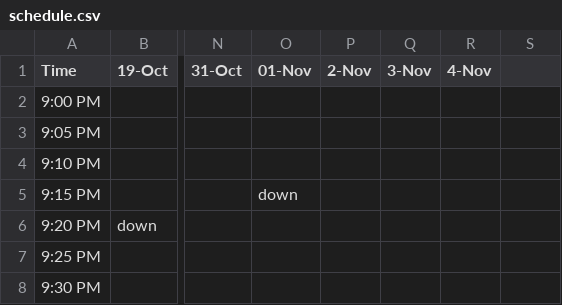
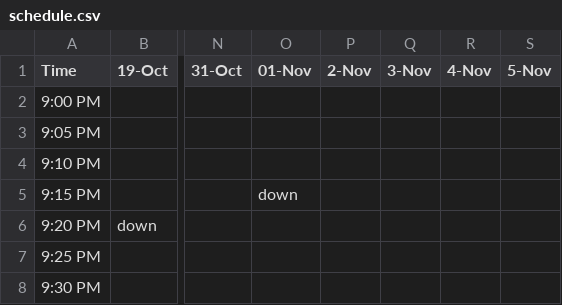
Before and after one commit to alevi813/sleep-tracker, a CSV file: data/schedule.csv, drawn as a sheet; only a part is shown, gaps mark what is left out; the diff names each change by its address in the sheet, - before the commit and + after, or states it on an @@ line.

Commit message:
Update sleep schedule (5-Nov)

```diff
--- a/data/schedule.csv
+++ b/data/schedule.csv
-S1: (empty)
+S1: 5-Nov
```
